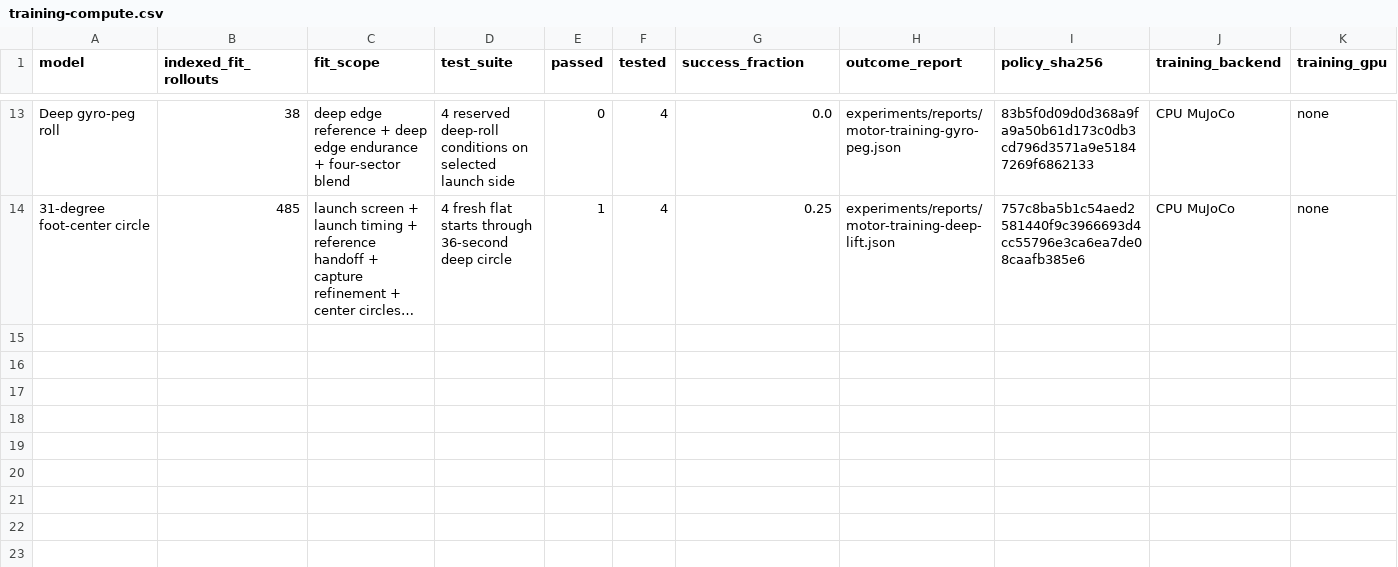
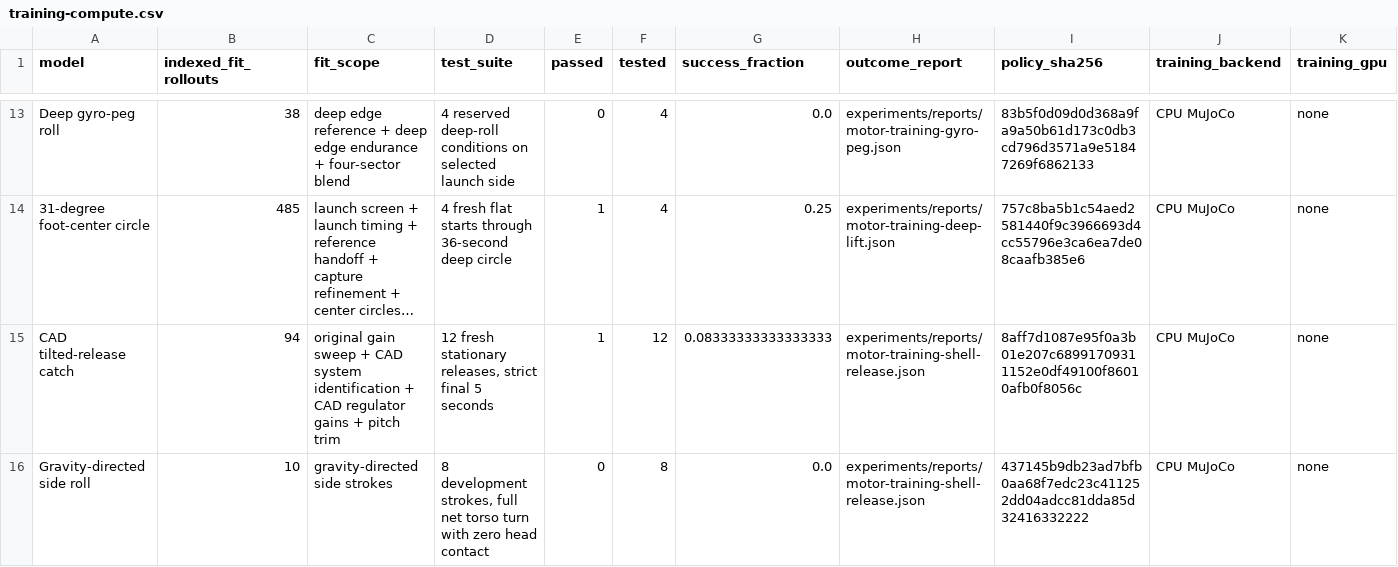
Before and after one commit to kadiru/reachy-mini-locomotion, a CSV file: experiments/reports/training-compute.csv, drawn as a sheet; only a part is shown, gaps mark what is left out; long unchanged cells end in …; rows hold the shown columns only; the diff names each change by its address in the sheet, - before the commit and + after, or states it on an @@ line.

Commit message:
Test tilted releases and head-clear side rolling against CAD floor contacts

```diff
--- a/experiments/reports/training-compute.csv
+++ b/experiments/reports/training-compute.csv
+row 15: CAD tilted-release catch | 94 | original gain sweep + CAD system identification + CAD regulator gains + pitch trim | 12 fresh stationary releases, strict final 5 seconds | 1 | 12 | 0.08333333333333333 | experiments/reports/motor-training-shell-release.json | 8aff7d1087e95f0a3b01e207c68991709311152e0df49100f86010afb0f8056c | CPU MuJoCo | none
+row 16: Gravity-directed side roll | 10 | gravity-directed side strokes | 8 development strokes, full net torso turn with zero head contact | 0 | 8 | 0.0 | experiments/reports/motor-training-shell-release.json | 437145b9db23ad7bfb0aa68f7edc23c411252dd04adcc81dda85d32416332222 | CPU MuJoCo | none
```
Also changed, not shown: 23 other files.
